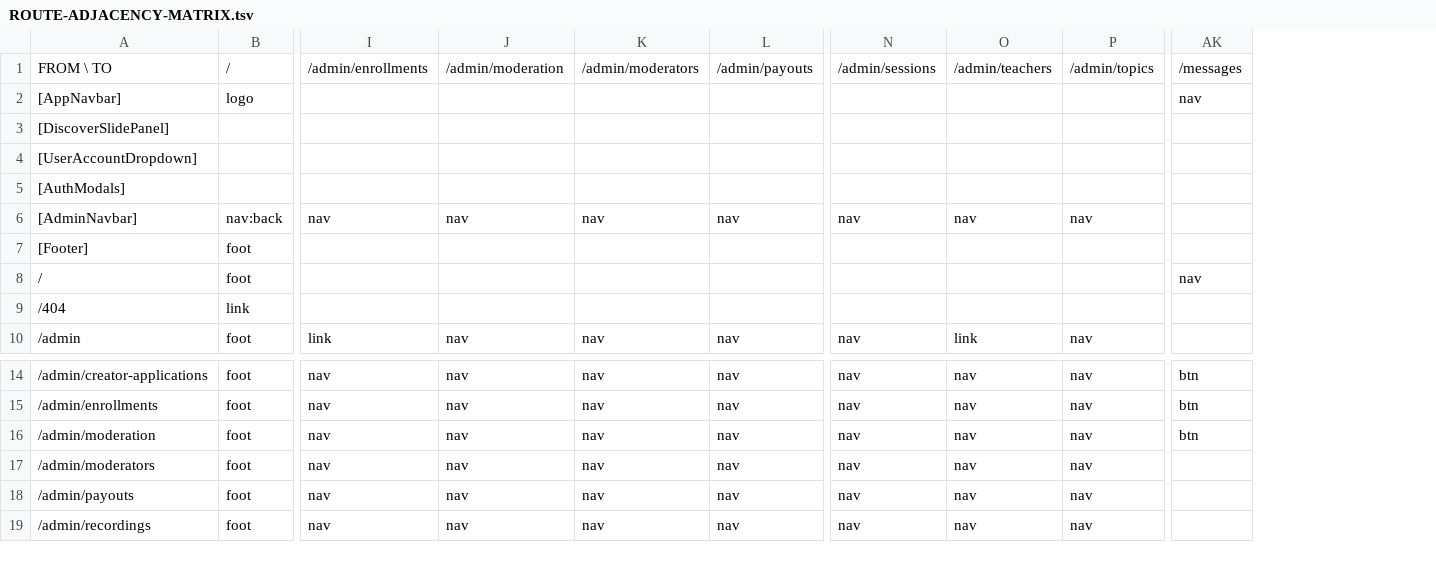
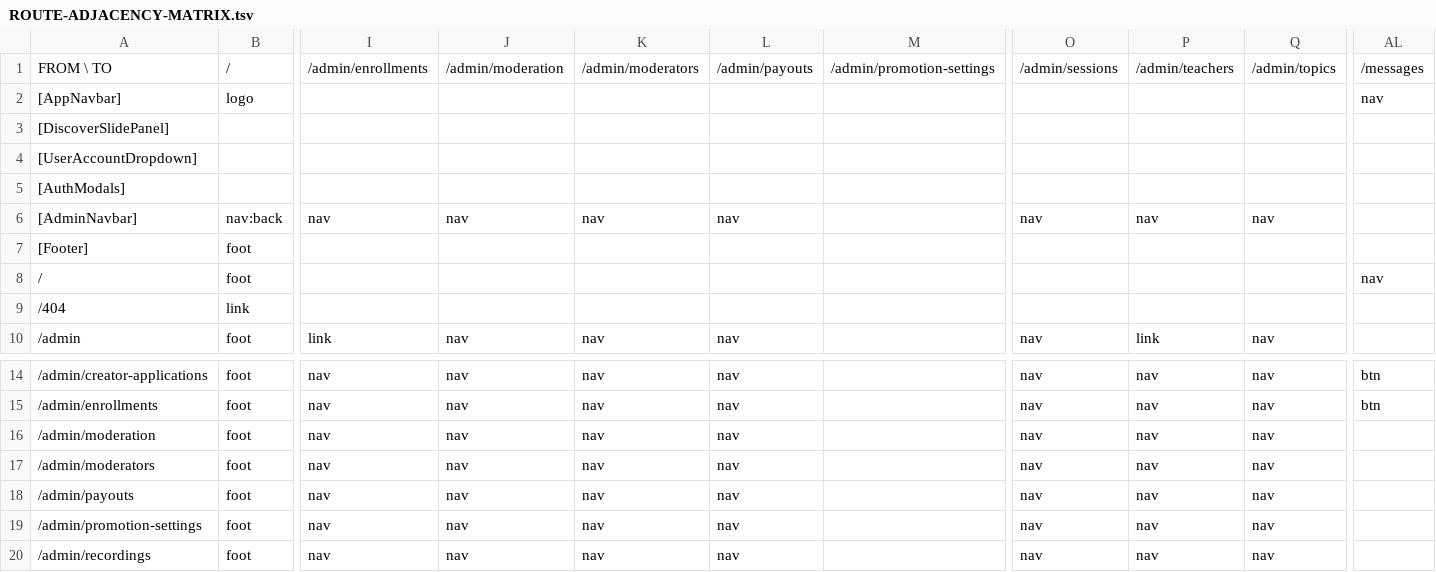
Before and after one commit to PeerloopLLC/peerloop-docs, a TSV file: docs/as-designed/ROUTE-ADJACENCY-MATRIX.tsv, drawn as a sheet; only a part is shown, gaps mark what is left out; addresses are those after the commit; rows hold the shown columns only; the diff names each change by its address in the sheet, - before the commit and + after, or states it on an @@ line.

```diff
--- a/docs/as-designed/ROUTE-ADJACENCY-MATRIX.tsv
+++ b/docs/as-designed/ROUTE-ADJACENCY-MATRIX.tsv
+column M, row 1: /admin/promotion-settings
-AL16: btn
+AL16: (empty)
+row 19: /admin/promotion-settings | foot | nav | nav | nav | nav |  | nav | nav | nav
```
Also changed, not shown: docs/as-designed/ROUTE-GRID-MAP.tsv, docs/as-designed/ROUTE-GRID-REFERENCE.tsv, 16 other files.
